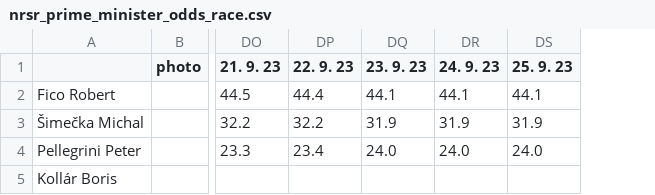
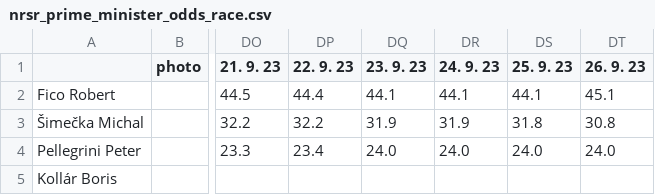
Before and after one commit to michalskop/mandaty-sk-2023, a CSV file: backend/data/nrsr_prime_minister_odds_race.csv, drawn as a sheet; only a part is shown, gaps mark what is left out; the diff names each change by its address in the sheet, - before the commit and + after, or states it on an @@ line.

```diff
--- a/backend/data/nrsr_prime_minister_odds_race.csv
+++ b/backend/data/nrsr_prime_minister_odds_race.csv
+column DT (26. 9. 23), rows 2-4: 45.1 | 30.8 | 24.0
-DS3 (25. 9. 23): 31.9
+DS3 (25. 9. 23): 31.8
```
Also changed, not shown: backend/data/nrsr_prime_minister_odds_history.csv, 6 other files.
